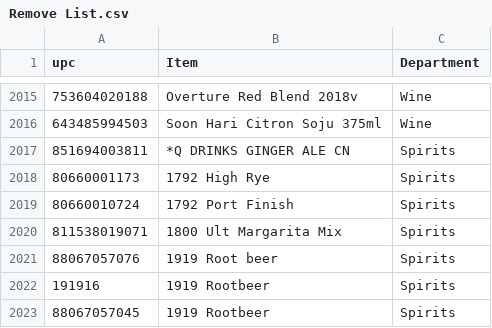
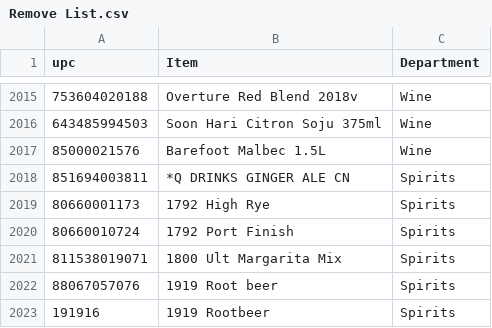
Before and after one commit to Akuklok/thc-dashboard, a CSV file: data/Remove List.csv, drawn as a sheet; only a part is shown, gaps mark what is left out; the shorter side is filled out with more unchanged rows.

Commit message:
auto-update Remove List.csv

```diff
--- a/data/Remove List.csv
+++ b/data/Remove List.csv
@@ -2025,2 +2025,3 @@ upc,Item,Department
 643485994503,Soon Hari Citron Soju 375ml,Wine
+85000021576,Barefoot Malbec 1.5L,Wine
 851694003811,*Q DRINKS GINGER ALE CN,Spirits
```
